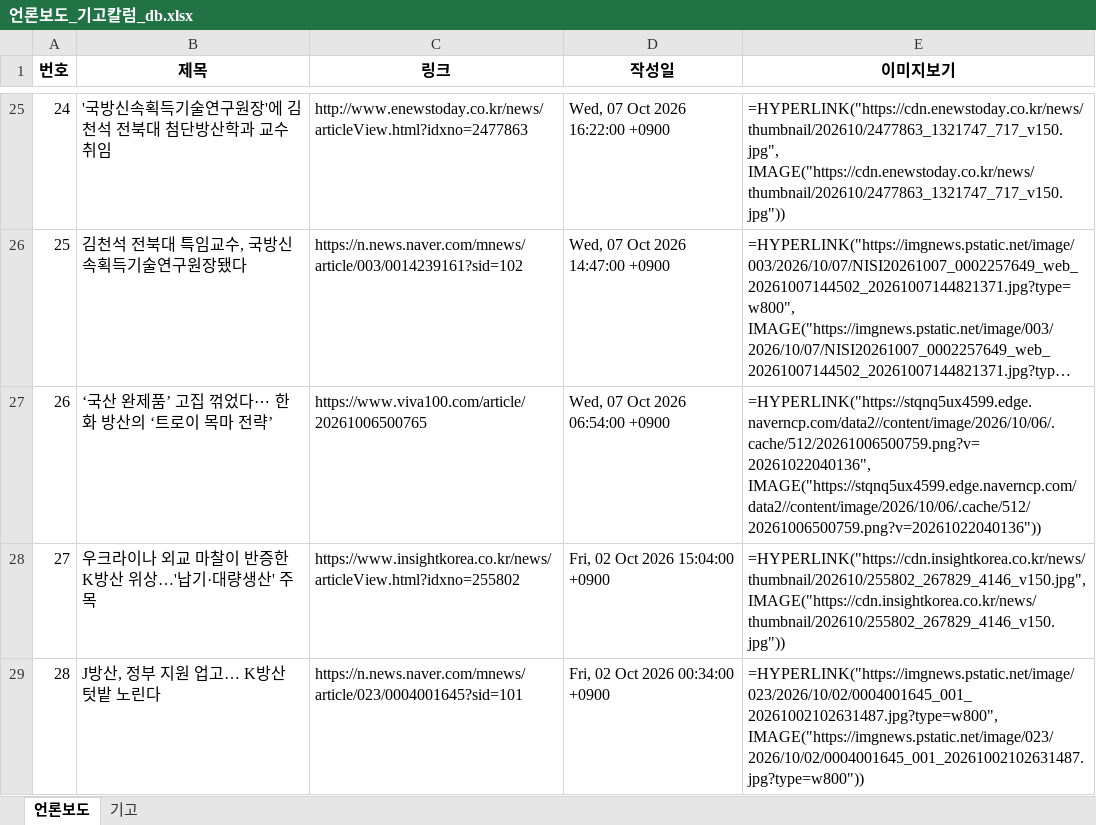
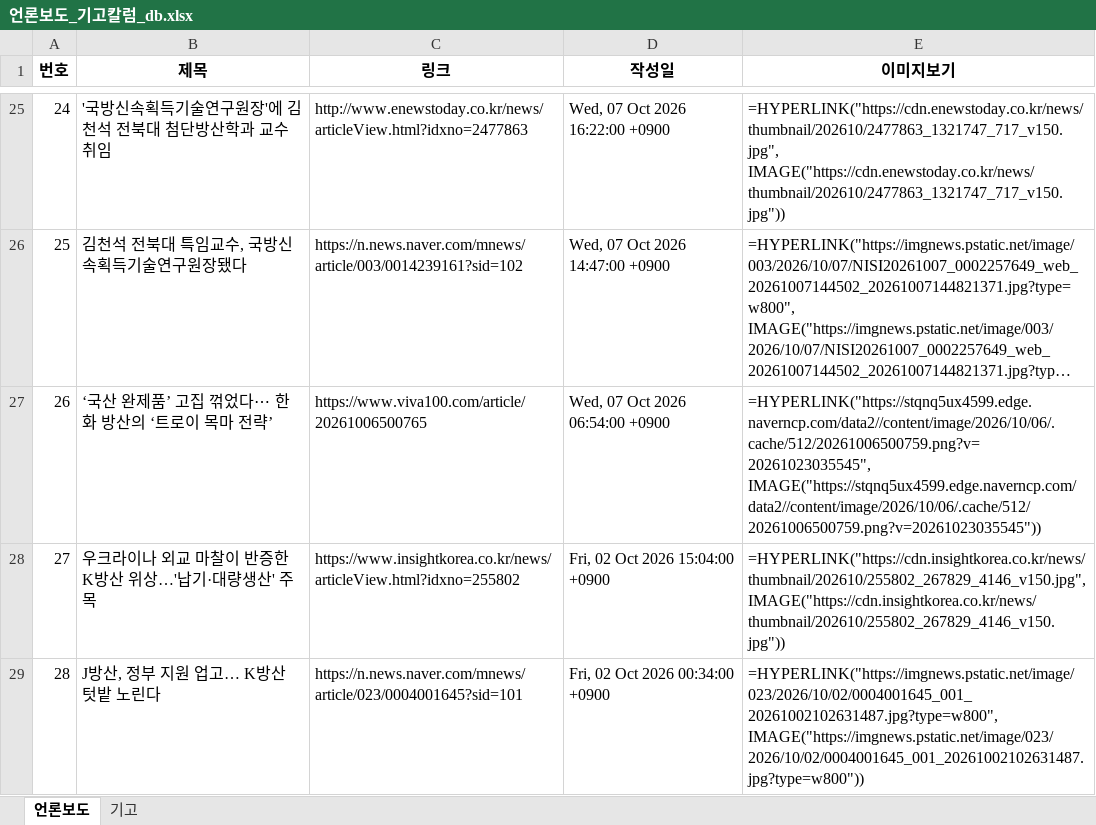
Before and after one commit to onion-koongya/jbnu_adti_news_collector, an Excel workbook: 언론보도_기고칼럼_db.xlsx, sheet 언론보도, drawn as a sheet; only a part is shown, gaps mark what is left out; long unchanged cells end in …; values as stored, in another font and other column widths than the file's, no borders; formulas without a stored value are shown as written; the diff covers the shown part only; the diff names each change by its address in the sheet, - before the commit and + after, or states it on an @@ line.

```diff
--- a/언론보도_기고칼럼_db.xlsx (sheet 언론보도)
+++ b/언론보도_기고칼럼_db.xlsx (sheet 언론보도)
-E27 (이미지보기): =HYPERLINK("https://stqnq5ux4599.edge.naverncp.com/data2//content/image/2026/10/06/.cache/512/20261006500759.png?v=20261022040136", IMAGE("https://stqnq5ux4599.edge.naverncp.com/data2//content/image/2026/10/06/.cache/512/20261006500759.png?v=20261022040136"))
+E27 (이미지보기): =HYPERLINK("https://stqnq5ux4599.edge.naverncp.com/data2//content/image/2026/10/06/.cache/512/20261006500759.png?v=20261023035545", IMAGE("https://stqnq5ux4599.edge.naverncp.com/data2//content/image/2026/10/06/.cache/512/20261006500759.png?v=20261023035545"))
```
Also changed, not shown: 20 edited cells elsewhere in this sheet, sheet 기고, 8 other files.
